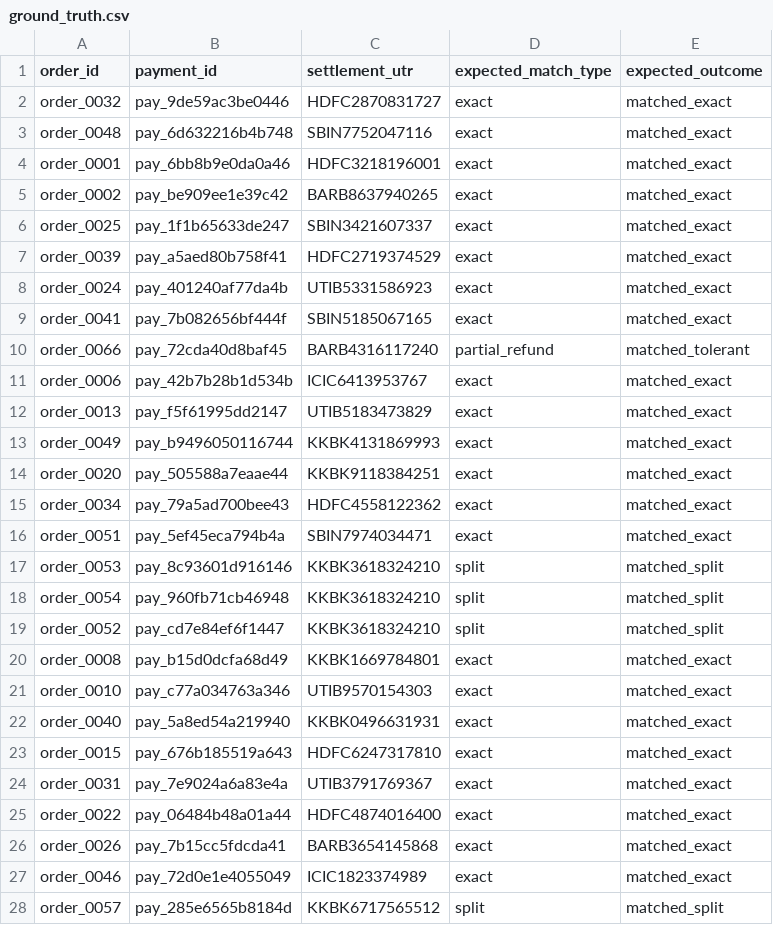
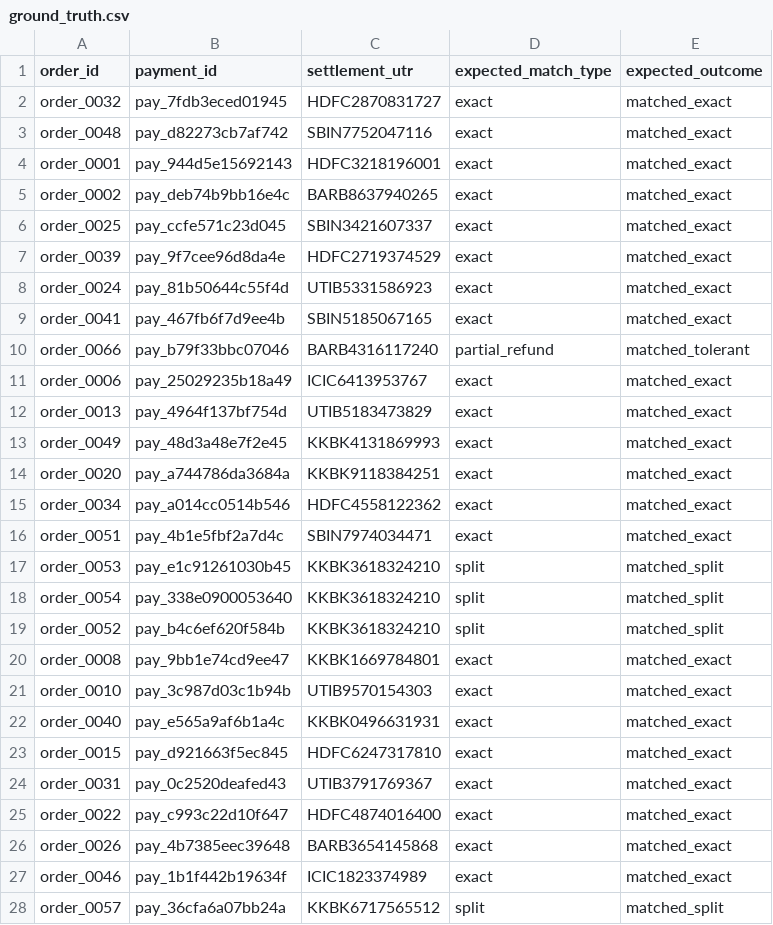
Before and after one commit to ayush12102004/settlesense, a CSV file: data/ground_truth.csv, drawn as a sheet; only a part is shown; the diff covers the shown part only.

```diff
--- a/data/ground_truth.csv
+++ b/data/ground_truth.csv
@@ -1,28 +1,28 @@
 order_id,payment_id,settlement_utr,expected_match_type,expected_outcome
-order_0032,pay_9de59ac3be0446,HDFC2870831727,exact,matched_exact
-order_0048,pay_6d632216b4b748,SBIN7752047116,exact,matched_exact
-order_0001,pay_6bb8b9e0da0a46,HDFC3218196001,exact,matched_exact
-order_0002,pay_be909ee1e39c42,BARB8637940265,exact,matched_exact
-order_0025,pay_1f1b65633de247,SBIN3421607337,exact,matched_exact
-order_0039,pay_a5aed80b758f41,HDFC2719374529,exact,matched_exact
-order_0024,pay_401240af77da4b,UTIB5331586923,exact,matched_exact
-order_0041,pay_7b082656bf444f,SBIN5185067165,exact,matched_exact
-order_0066,pay_72cda40d8baf45,BARB4316117240,partial_refund,matched_tolerant
-order_0006,pay_42b7b28b1d534b,ICIC6413953767,exact,matched_exact
-order_0013,pay_f5f61995dd2147,UTIB5183473829,exact,matched_exact
-order_0049,pay_b9496050116744,KKBK4131869993,exact,matched_exact
-order_0020,pay_505588a7eaae44,KKBK9118384251,exact,matched_exact
-order_0034,pay_79a5ad700bee43,HDFC4558122362,exact,matched_exact
-order_0051,pay_5ef45eca794b4a,SBIN7974034471,exact,matched_exact
-order_0053,pay_8c93601d916146,KKBK3618324210,split,matched_split
-order_0054,pay_960fb71cb46948,KKBK3618324210,split,matched_split
-order_0052,pay_cd7e84ef6f1447,KKBK3618324210,split,matched_split
-order_0008,pay_b15d0dcfa68d49,KKBK1669784801,exact,matched_exact
-order_0010,pay_c77a034763a346,UTIB9570154303,exact,matched_exact
-order_0040,pay_5a8ed54a219940,KKBK0496631931,exact,matched_exact
-order_0015,pay_676b185519a643,HDFC6247317810,exact,matched_exact
-order_0031,pay_7e9024a6a83e4a,UTIB3791769367,exact,matched_exact
-order_0022,pay_06484b48a01a44,HDFC4874016400,exact,matched_exact
-order_0026,pay_7b15cc5fdcda41,BARB3654145868,exact,matched_exact
-order_0046,pay_72d0e1e4055049,ICIC1823374989,exact,matched_exact
-order_0057,pay_285e6565b8184d,KKBK6717565512,split,matched_split
+order_0032,pay_7fdb3eced01945,HDFC2870831727,exact,matched_exact
+order_0048,pay_d82273cb7af742,SBIN7752047116,exact,matched_exact
+order_0001,pay_944d5e15692143,HDFC3218196001,exact,matched_exact
+order_0002,pay_deb74b9bb16e4c,BARB8637940265,exact,matched_exact
+order_0025,pay_ccfe571c23d045,SBIN3421607337,exact,matched_exact
+order_0039,pay_9f7cee96d8da4e,HDFC2719374529,exact,matched_exact
+order_0024,pay_81b50644c55f4d,UTIB5331586923,exact,matched_exact
+order_0041,pay_467fb6f7d9ee4b,SBIN5185067165,exact,matched_exact
+order_0066,pay_b79f33bbc07046,BARB4316117240,partial_refund,matched_tolerant
+order_0006,pay_25029235b18a49,ICIC6413953767,exact,matched_exact
+order_0013,pay_4964f137bf754d,UTIB5183473829,exact,matched_exact
+order_0049,pay_48d3a48e7f2e45,KKBK4131869993,exact,matched_exact
+order_0020,pay_a744786da3684a,KKBK9118384251,exact,matched_exact
+order_0034,pay_a014cc0514b546,HDFC4558122362,exact,matched_exact
+order_0051,pay_4b1e5fbf2a7d4c,SBIN7974034471,exact,matched_exact
+order_0053,pay_e1c91261030b45,KKBK3618324210,split,matched_split
+order_0054,pay_338e0900053640,KKBK3618324210,split,matched_split
+order_0052,pay_b4c6ef620f584b,KKBK3618324210,split,matched_split
+order_0008,pay_9bb1e74cd9ee47,KKBK1669784801,exact,matched_exact
+order_0010,pay_3c987d03c1b94b,UTIB9570154303,exact,matched_exact
+order_0040,pay_e565a9af6b1a4c,KKBK0496631931,exact,matched_exact
+order_0015,pay_d921663f5ec845,HDFC6247317810,exact,matched_exact
+order_0031,pay_0c2520deafed43,UTIB3791769367,exact,matched_exact
+order_0022,pay_c993c22d10f647,HDFC4874016400,exact,matched_exact
+order_0026,pay_4b7385eec39648,BARB3654145868,exact,matched_exact
+order_0046,pay_1b1f442b19634f,ICIC1823374989,exact,matched_exact
+order_0057,pay_36cfa6a07bb24a,KKBK6717565512,split,matched_split
```
Also changed, not shown: 45 edited cells elsewhere in this file, data/audit_trail.csv, data/gateway_settlement.csv, 6 other files.
